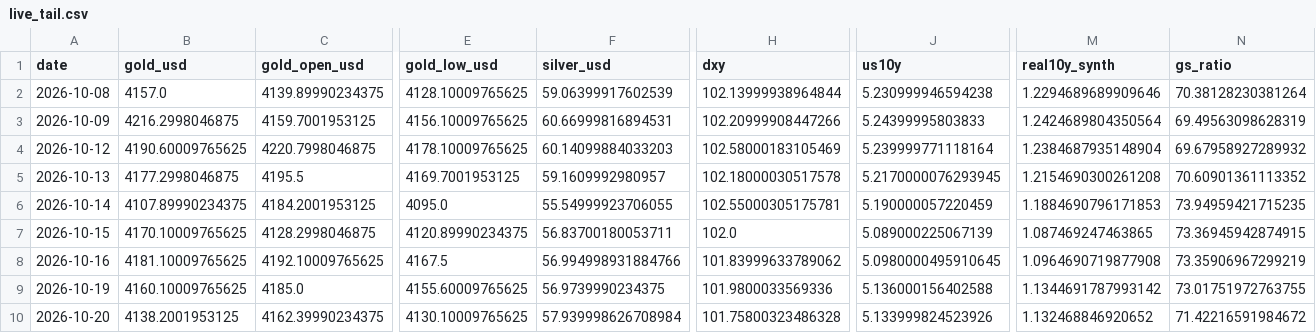
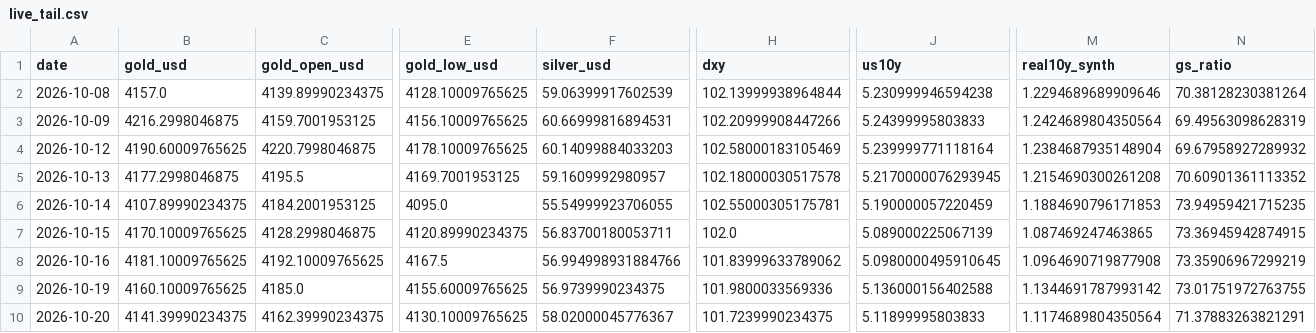
Before and after one commit to abhayv7272/ms-gold-algo, a CSV file: data/algo/live_tail.csv, drawn as a sheet; only a part is shown, gaps mark what is left out; the diff names each change by its address in the sheet, - before the commit and + after, or states it on an @@ line.

```diff
--- a/data/algo/live_tail.csv
+++ b/data/algo/live_tail.csv
-B10 (gold_usd): 4138.2001953125
+B10 (gold_usd): 4141.39990234375
-F10 (silver_usd): 57.939998626708984
+F10 (silver_usd): 58.02000045776367
-H10 (dxy): 101.75800323486328
+H10 (dxy): 101.7239990234375
-J10 (us10y): 5.133999824523926
+J10 (us10y): 5.11899995803833
-M10 (real10y_synth): 1.132468846920652
+M10 (real10y_synth): 1.1174689804350564
-N10 (gs_ratio): 71.42216591984672
+N10 (gs_ratio): 71.37883263821291
```
Also changed, not shown: data/algo/health_log.csv, 3 other files.
